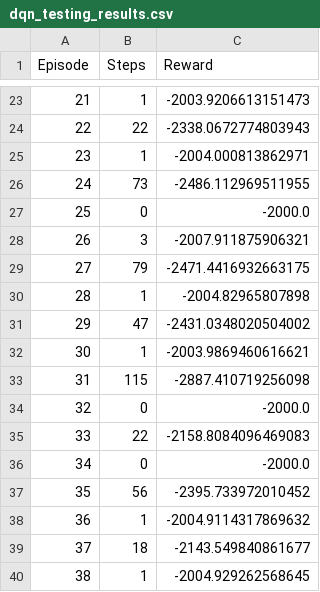
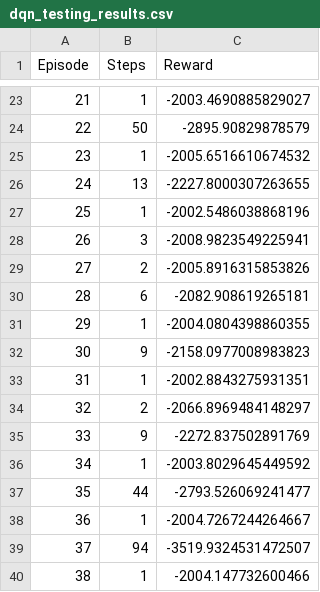
Before and after one commit to Asadaligondal/ROS-Project, a CSV file: dqn_testing_results.csv, drawn as a sheet; only a part is shown, gaps mark what is left out; the diff covers the shown part only.

```diff
--- a/dqn_testing_results.csv
+++ b/dqn_testing_results.csv
@@ -23,18 +23,18 @@ Episode,Steps,Reward
-21,1,-2003.9206613151473
-22,22,-2338.0672774803943
-23,1,-2004.000813862971
-24,73,-2486.112969511955
-25,0,-2000.0
-26,3,-2007.911875906321
-27,79,-2471.4416932663175
-28,1,-2004.82965807898
-29,47,-2431.0348020504002
-30,1,-2003.9869460616621
-31,115,-2887.410719256098
-32,0,-2000.0
-33,22,-2158.8084096469083
-34,0,-2000.0
-35,56,-2395.733972010452
-36,1,-2004.9114317869632
-37,18,-2143.549840861677
-38,1,-2004.929262568645
+21,1,-2003.4690885829027
+22,50,-2895.90829878579
+23,1,-2005.6516610674532
+24,13,-2227.8000307263655
+25,1,-2002.5486038868196
+26,3,-2008.9823549225941
+27,2,-2005.8916315853826
+28,6,-2082.908619265181
+29,1,-2004.0804398860355
+30,9,-2158.0977008983823
+31,1,-2002.8843275931351
+32,2,-2066.8969484148297
+33,9,-2272.837502891769
+34,1,-2003.8029645449592
+35,44,-2793.526069241477
+36,1,-2004.7267244264667
+37,94,-3519.9324531472507
+38,1,-2004.147732600466
```
Also changed, not shown: 51 edited cells elsewhere in this file, 54 other files.
